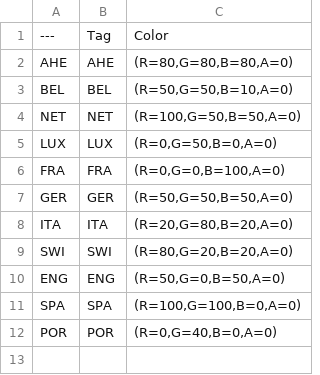
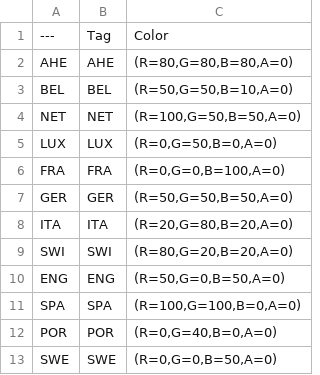
Before and after one commit to Apogee-Games/Apogee1914, a CSV file: Content/countries_description.csv, drawn as a sheet; the diff names each change by its address in the sheet, - before the commit and + after, or states it on an @@ line.

```diff
--- a/Content/countries_description.csv
+++ b/Content/countries_description.csv
+row 13: SWE | SWE | (R=0,G=0,B=50,A=0)
```
Also changed, not shown: 5 other files.
